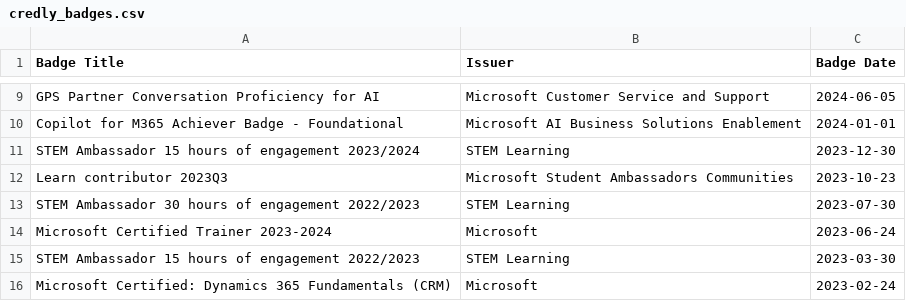
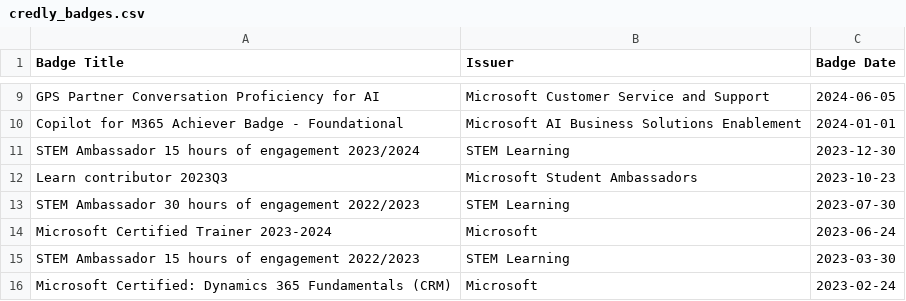
Before and after one commit to guygregory/exam-timeline, a CSV file: credly_badges.csv, drawn as a sheet; only a part is shown, gaps mark what is left out.

```diff
--- a/credly_badges.csv
+++ b/credly_badges.csv
@@ -11,3 +11,3 @@ Copilot for M365 Achiever Badge - Foundational,Microsoft AI Business Solutions E
 STEM Ambassador 15 hours of engagement 2023/2024,STEM Learning,2023-12-30
-Learn contributor 2023Q3,Microsoft Student Ambassadors Communities,2023-10-23
+Learn contributor 2023Q3,Microsoft Student Ambassadors,2023-10-23
 STEM Ambassador 30 hours of engagement 2022/2023,STEM Learning,2023-07-30
```
